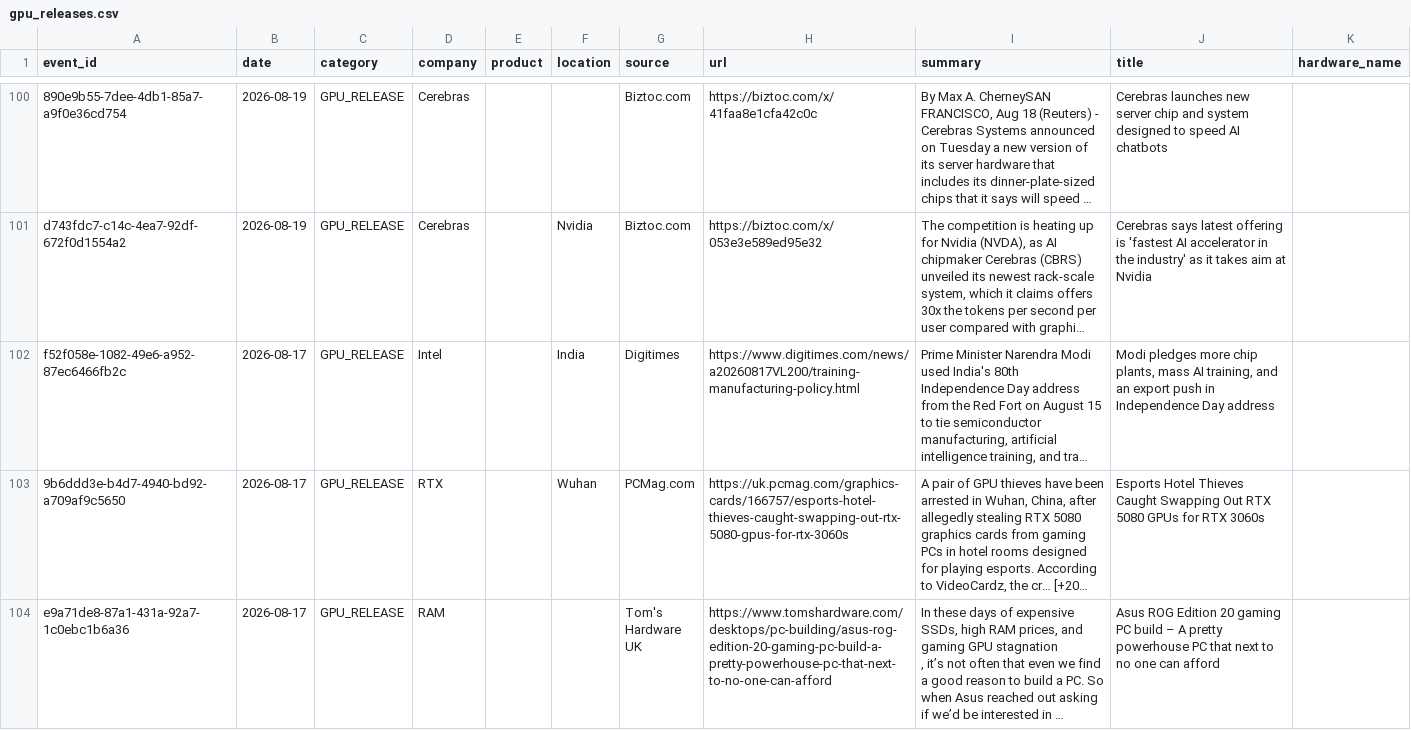
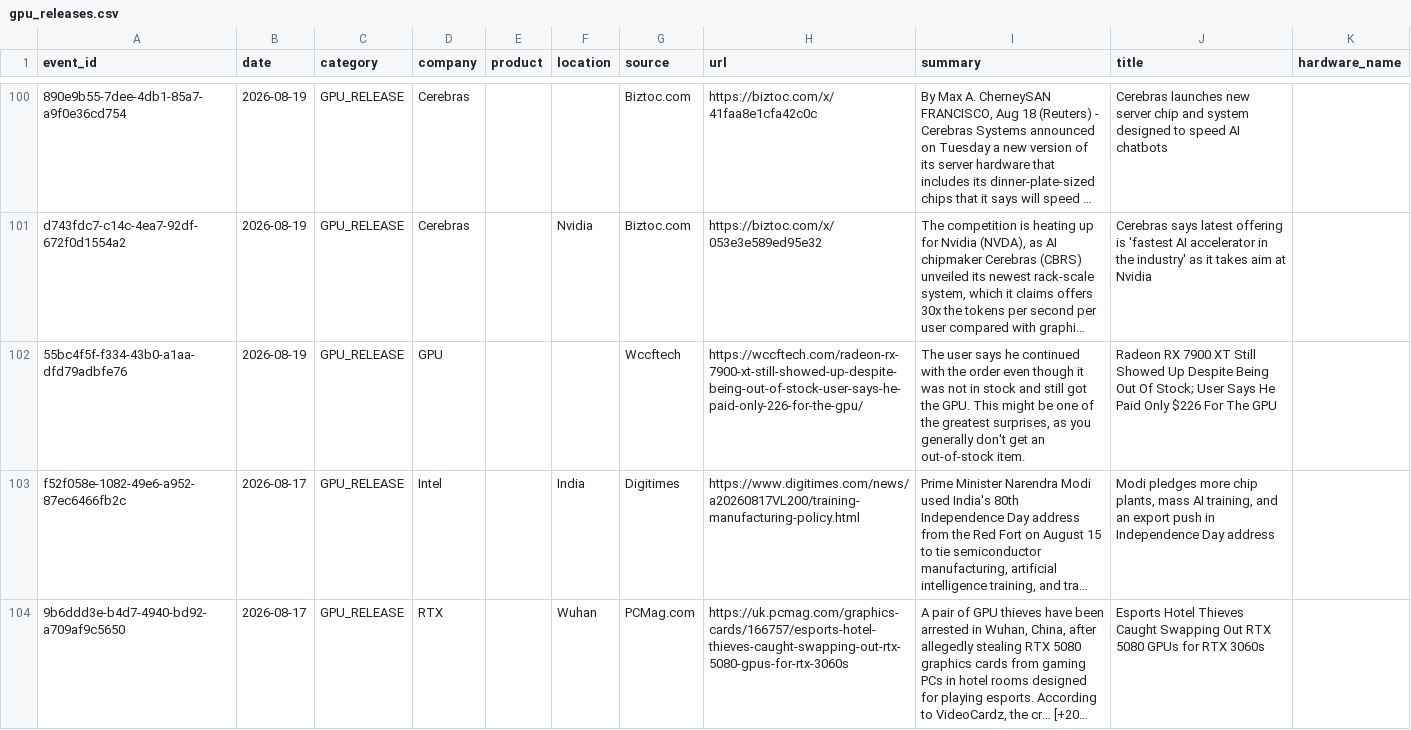
Before and after one commit to srikarreddyram/AI_radar, a CSV file: aggregated/gpu_releases.csv, drawn as a sheet; only a part is shown, gaps mark what is left out; the shorter side is filled out with more unchanged rows; long unchanged cells end in …; the diff names each change by its address in the sheet, - before the commit and + after, or states it on an @@ line.

```diff
--- a/aggregated/gpu_releases.csv
+++ b/aggregated/gpu_releases.csv
+row 102: 55bc4f5f-f334-43b0-a1aa-dfd79adbfe76 | 2026-08-19 | GPU_RELEASE | GPU |  |  | Wccftech | https://wccftech.com/radeon-rx-7900-xt-still-showed-up-despite-being-out-of-stock-user-says-he-paid-only-226-for-the-gpu/ | The user says he continued with the order even though it was not in stock and still got the GPU. This might be one of the greatest surprises, as you generally don't get an out-of-stock item. | Radeon RX 7900 XT Still Showed Up Despite Being Out Of Stock; User Says He Paid Only $226 For The GPU
```
Also changed, not shown: aggregated/datacenter_events.csv, aggregated/funding_rounds.csv, 4 other files.
